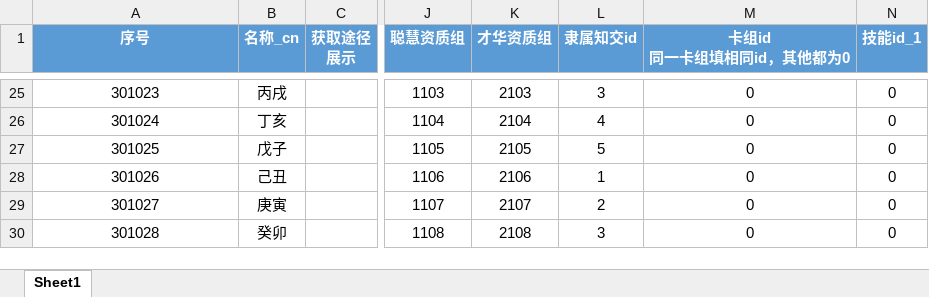
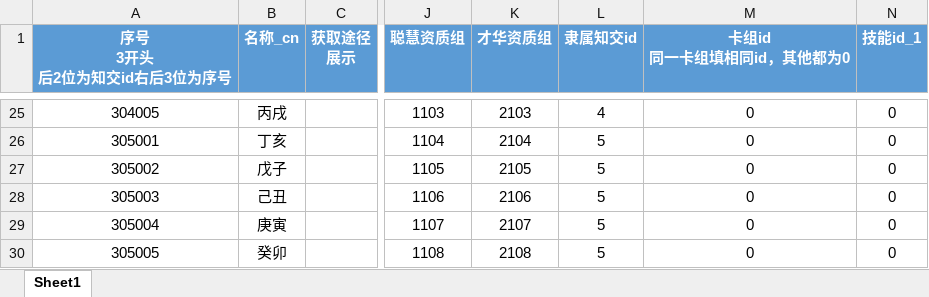
Before and after one commit to persiewoo/mnData, an Excel workbook: common/Card.xlsx, sheet Sheet1, drawn as a sheet; only a part is shown, gaps mark what is left out; values as stored, in another font and other column widths than the file's, no borders; ↵ is a line break in a cell; the diff covers the shown part only; the diff names each change by its address in the sheet, - before the commit and + after, or states it on an @@ line.

```diff
--- a/common/Card.xlsx (sheet Sheet1)
+++ b/common/Card.xlsx (sheet Sheet1)
-A1: 序号
+A1: 序号 ↵ 3开头 ↵ 后2位为知交id右后3位为序号
-A25 (序号 3开头 后2位为知交id右后3位为序号): 301023
+A25 (序号 3开头 后2位为知交id右后3位为序号): 304005
-L25 (隶属知交id): 3
+L25 (隶属知交id): 4
-A26 (序号 3开头 后2位为知交id右后3位为序号): 301024
+A26 (序号 3开头 后2位为知交id右后3位为序号): 305001
-L26 (隶属知交id): 4
+L26 (隶属知交id): 5
-A27 (序号 3开头 后2位为知交id右后3位为序号): 301025
+A27 (序号 3开头 后2位为知交id右后3位为序号): 305002
-A28 (序号 3开头 后2位为知交id右后3位为序号): 301026
+A28 (序号 3开头 后2位为知交id右后3位为序号): 305003
-L28 (隶属知交id): 1
+L28 (隶属知交id): 5
-A29 (序号 3开头 后2位为知交id右后3位为序号): 301027
+A29 (序号 3开头 后2位为知交id右后3位为序号): 305004
-L29 (隶属知交id): 2
+L29 (隶属知交id): 5
-A30 (序号 3开头 后2位为知交id右后3位为序号): 301028
+A30 (序号 3开头 后2位为知交id右后3位为序号): 305005
-L30 (隶属知交id): 3
+L30 (隶属知交id): 5
```
Also changed, not shown: 31 edited cells elsewhere in this sheet, common/BranchTrigger.xlsx.
